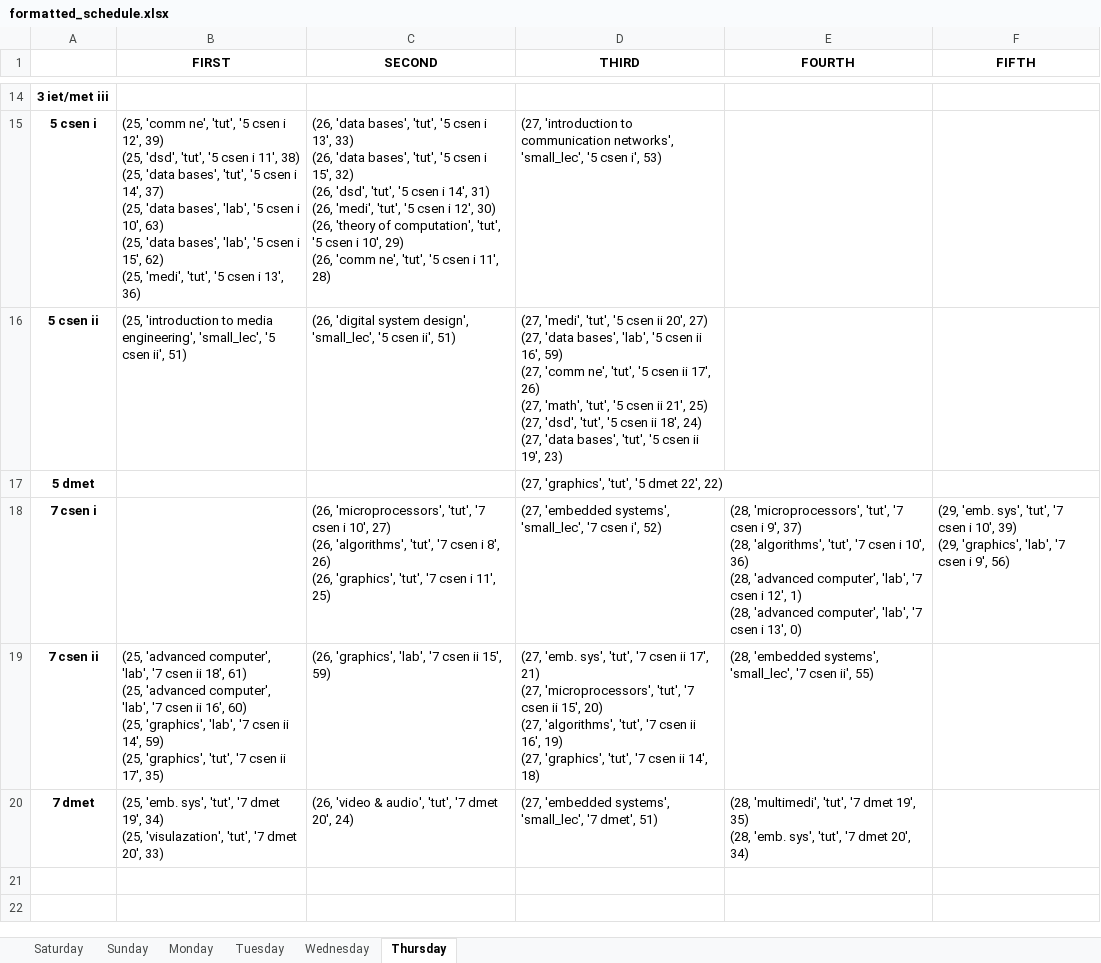
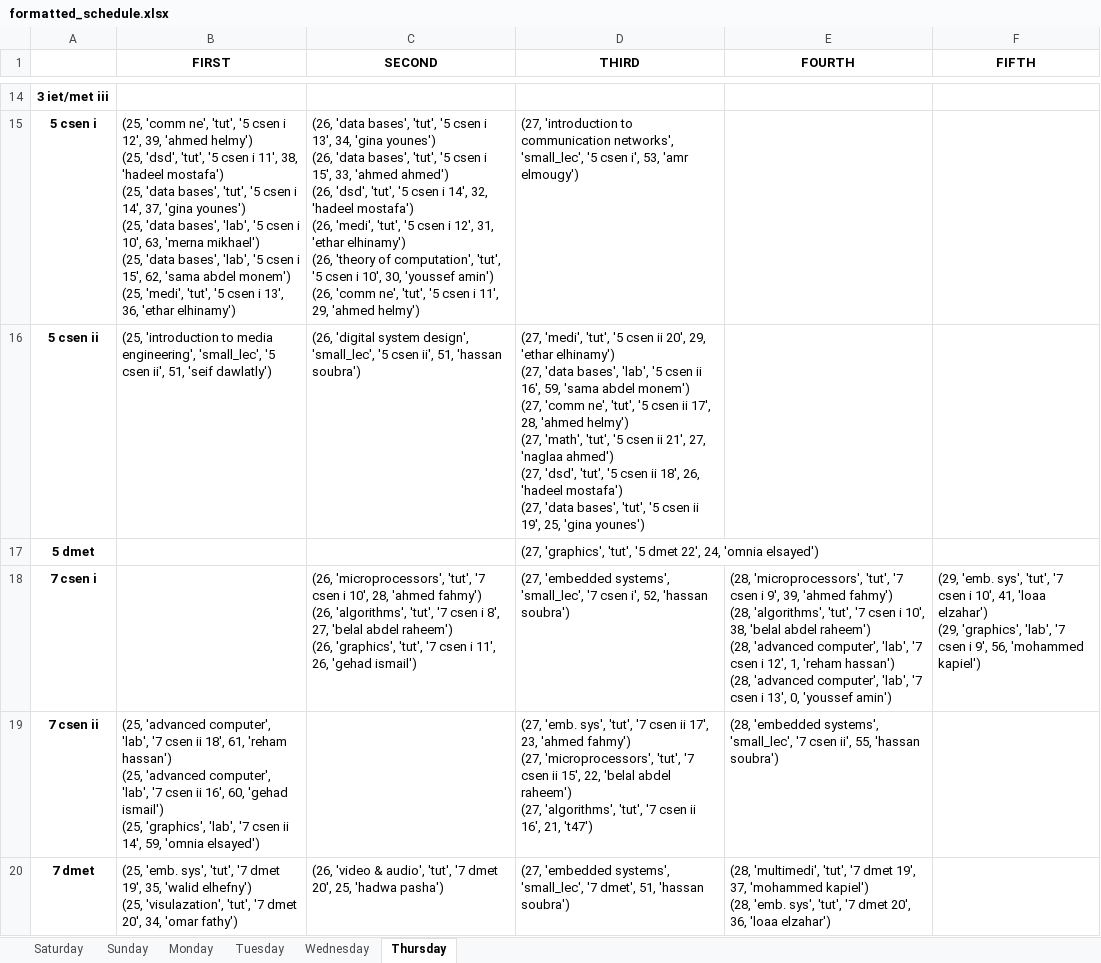
Before and after one commit to BasRizk/ConstraintedCompensationSystemAPI, an Excel workbook: api/ConstraintModel/formatted_schedule.xlsx, sheet Thursday, drawn as a sheet; only a part is shown, gaps mark what is left out; values as stored, in another font and other column widths than the file's, no borders; ↵ is a line break in a cell; the diff covers the shown part only; the diff names each change by its address in the sheet, - before the commit and + after, or states it on an @@ line.

```diff
--- a/api/ConstraintModel/formatted_schedule.xlsx (sheet Thursday)
+++ b/api/ConstraintModel/formatted_schedule.xlsx (sheet Thursday)
-B15 (FIRST): …i 12', 39) ↵ (25, 'dsd', 'tut', '5 csen i 11', 38) ↵ (25, 'data bases', 'tut', '5 csen i 14', 37) ↵ (25, 'data bases', 'lab', '5 csen i 10', 63) ↵ (25, 'data bases', 'lab', '5 csen i 15', 62) ↵ (25, 'medi', 'tut', '5 csen i 13', 36)
+B15 (FIRST): …i 12', 39, 'ahmed helmy') ↵ (25, 'dsd', 'tut', '5 csen i 11', 38, 'hadeel mostafa') ↵ (25, 'data bases', 'tut', '5 csen i 14', 37, 'gina younes') ↵ (25, 'data bases', 'lab', '5 csen i 10', 63, 'merna mikhael') ↵ (25, 'data bases', 'lab', '5 csen i 15', 62, 'sama abdel monem') ↵ (25, 'medi', 'tut', '5 csen i 13', 36, 'ethar elhinamy')
-C15 (SECOND): …i 13', 33) ↵ (26, 'data bases', 'tut', '5 csen i 15', 32) ↵ (26, 'dsd', 'tut', '5 csen i 14', 31) ↵ (26, 'medi', 'tut', '5 csen i 12', 30) ↵ (26, 'theory of computation', 'tut', '5 csen i 10', 29) ↵ (26, 'comm ne', 'tut', '5 csen i 11', 28)
+C15 (SECOND): …i 13', 34, 'gina younes') ↵ (26, 'data bases', 'tut', '5 csen i 15', 33, 'ahmed ahmed') ↵ (26, 'dsd', 'tut', '5 csen i 14', 32, 'hadeel mostafa') ↵ (26, 'medi', 'tut', '5 csen i 12', 31, 'ethar elhinamy') ↵ (26, 'theory of computation', 'tut', '5 csen i 10', 30, 'youssef amin') ↵ (26, 'comm ne', 'tut', '5 csen i 11', 29, 'ahmed helmy')
-D15 (THIRD): …csen i', 53)
+D15 (THIRD): …csen i', 53, 'amr elmougy')
-B16 (FIRST): …csen ii', 51)
+B16 (FIRST): …csen ii', 51, 'seif dawlatly')
-C16 (SECOND): …csen ii', 51)
+C16 (SECOND): …csen ii', 51, 'hassan soubra')
-D16 (THIRD): …ii 20', 27) ↵ (27, 'data bases', 'lab', '5 csen ii 16', 59) ↵ (27, 'comm ne', 'tut', '5 csen ii 17', 26) ↵ (27, 'math', 'tut', '5 csen ii 21', 25) ↵ (27, 'dsd', 'tut', '5 csen ii 18', 24) ↵ (27, 'data bases', 'tut', '5 csen ii 19', 23)
+D16 (THIRD): …ii 20', 29, 'ethar elhinamy') ↵ (27, 'data bases', 'lab', '5 csen ii 16', 59, 'sama abdel monem') ↵ (27, 'comm ne', 'tut', '5 csen ii 17', 28, 'ahmed helmy') ↵ (27, 'math', 'tut', '5 csen ii 21', 27, 'naglaa ahmed') ↵ (27, 'dsd', 'tut', '5 csen ii 18', 26, 'hadeel mostafa') ↵ (27, 'data bases', 'tut', '5 csen ii 19', 25, 'gina younes')
-D17 (THIRD): …dmet 22', 22)
+D17 (THIRD): …dmet 22', 24, 'omnia elsayed')
-C18 (SECOND): …i 10', 27) ↵ (26, 'algorithms', 'tut', '7 csen i 8', 26) ↵ (26, 'graphics', 'tut', '7 csen i 11', 25)
+C18 (SECOND): …i 10', 28, 'ahmed fahmy') ↵ (26, 'algorithms', 'tut', '7 csen i 8', 27, 'belal abdel raheem') ↵ (26, 'graphics', 'tut', '7 csen i 11', 26, 'gehad ismail')
-D18 (THIRD): …csen i', 52)
+D18 (THIRD): …csen i', 52, 'hassan soubra')
-E18 (FOURTH): …i 9', 37) ↵ (28, 'algorithms', 'tut', '7 csen i 10', 36) ↵ (28, 'advanced computer', 'lab', '7 csen i 12', 1) ↵ (28, 'advanced computer', 'lab', '7 csen i 13', 0)
+E18 (FOURTH): …i 9', 39, 'ahmed fahmy') ↵ (28, 'algorithms', 'tut', '7 csen i 10', 38, 'belal abdel raheem') ↵ (28, 'advanced computer', 'lab', '7 csen i 12', 1, 'reham hassan') ↵ (28, 'advanced computer', 'lab', '7 csen i 13', 0, 'youssef amin')
-F18 (FIFTH): …i 10', 39) ↵ (29, 'graphics', 'lab', '7 csen i 9', 56)
+F18 (FIFTH): …i 10', 41, 'loaa elzahar') ↵ (29, 'graphics', 'lab', '7 csen i 9', 56, 'mohammed kapiel')
-B19 (FIRST): …ii 18', 61) ↵ (25, 'advanced computer', 'lab', '7 csen ii 16', 60) ↵ (25, 'graphics', 'lab', '7 csen ii 14', 59) ↵ (25, 'graphics', 'tut', '7 csen ii 17', 35)
+B19 (FIRST): …ii 18', 61, 'reham hassan') ↵ (25, 'advanced computer', 'lab', '7 csen ii 16', 60, 'gehad ismail') ↵ (25, 'graphics', 'lab', '7 csen ii 14', 59, 'omnia elsayed')
-C19 (SECOND): (26, 'graphics', 'lab', '7 csen ii 15', 59)
+C19 (SECOND): (empty)
-D19 (THIRD): …ii 17', 21) ↵ (27, 'microprocessors', 'tut', '7 csen ii 15', 20) ↵ (27, 'algorithms', 'tut', '7 csen ii 16', 19) ↵ (27, 'graphics', 'tut', '7 csen ii 14', 18)
+D19 (THIRD): …ii 17', 23, 'ahmed fahmy') ↵ (27, 'microprocessors', 'tut', '7 csen ii 15', 22, 'belal abdel raheem') ↵ (27, 'algorithms', 'tut', '7 csen ii 16', 21, 't47')
-E19 (FOURTH): …csen ii', 55)
+E19 (FOURTH): …csen ii', 55, 'hassan soubra')
-B20 (FIRST): …dmet 19', 34) ↵ (25, 'visulazation', 'tut', '7 dmet 20', 33)
+B20 (FIRST): …dmet 19', 35, 'walid elhefny') ↵ (25, 'visulazation', 'tut', '7 dmet 20', 34, 'omar fathy')
-C20 (SECOND): …dmet 20', 24)
+C20 (SECOND): …dmet 20', 25, 'hadwa pasha')
-D20 (THIRD): …'7 dmet', 51)
+D20 (THIRD): …'7 dmet', 51, 'hassan soubra')
-E20 (FOURTH): …dmet 19', 35) ↵ (28, 'emb. sys', 'tut', '7 dmet 20', 34)
+E20 (FOURTH): …dmet 19', 37, 'mohammed kapiel') ↵ (28, 'emb. sys', 'tut', '7 dmet 20', 36, 'loaa elzahar')
```
Also changed, not shown: 32 edited cells elsewhere in this sheet, sheet Saturday, sheet Wednesday, sheet Sunday, sheet Tuesday, sheet Monday, 5 other files.
